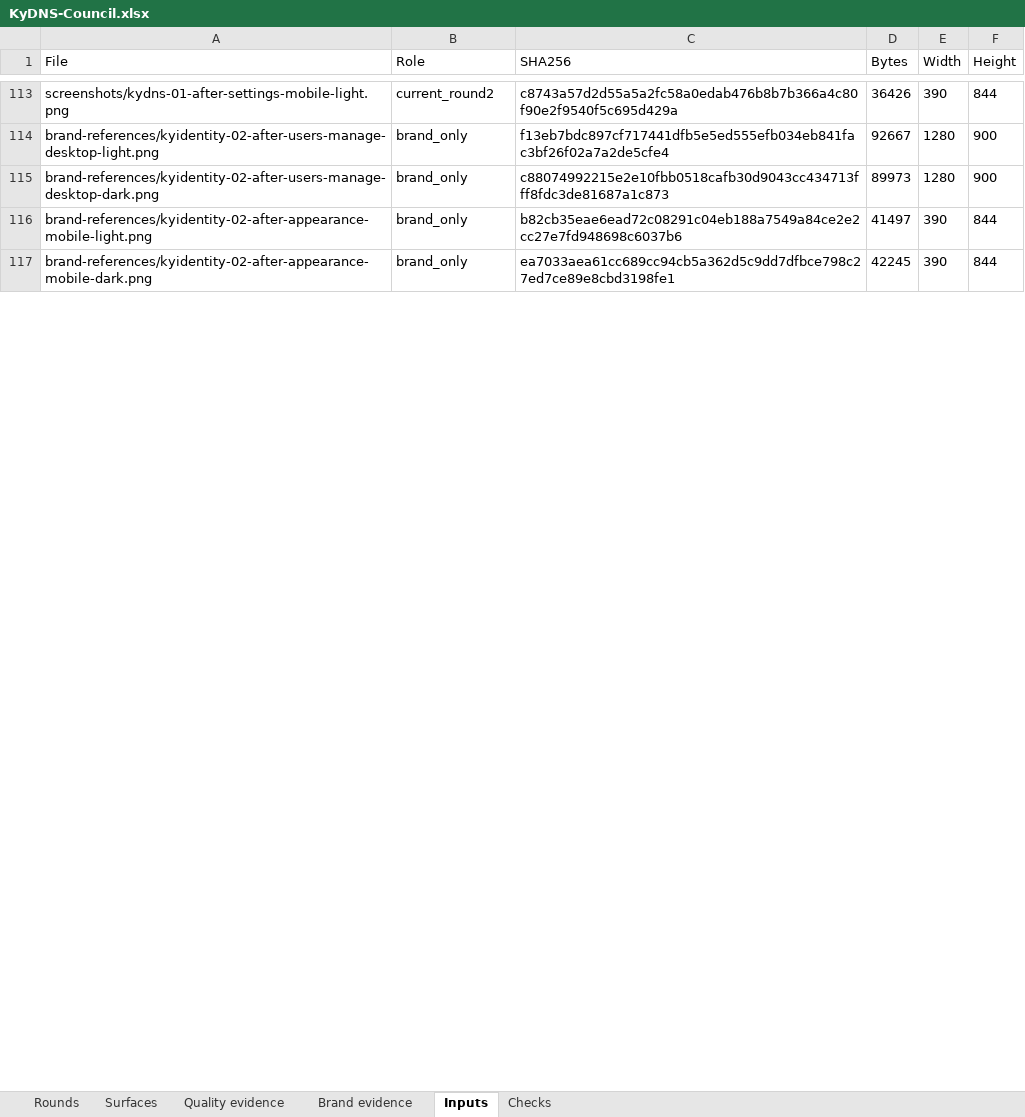
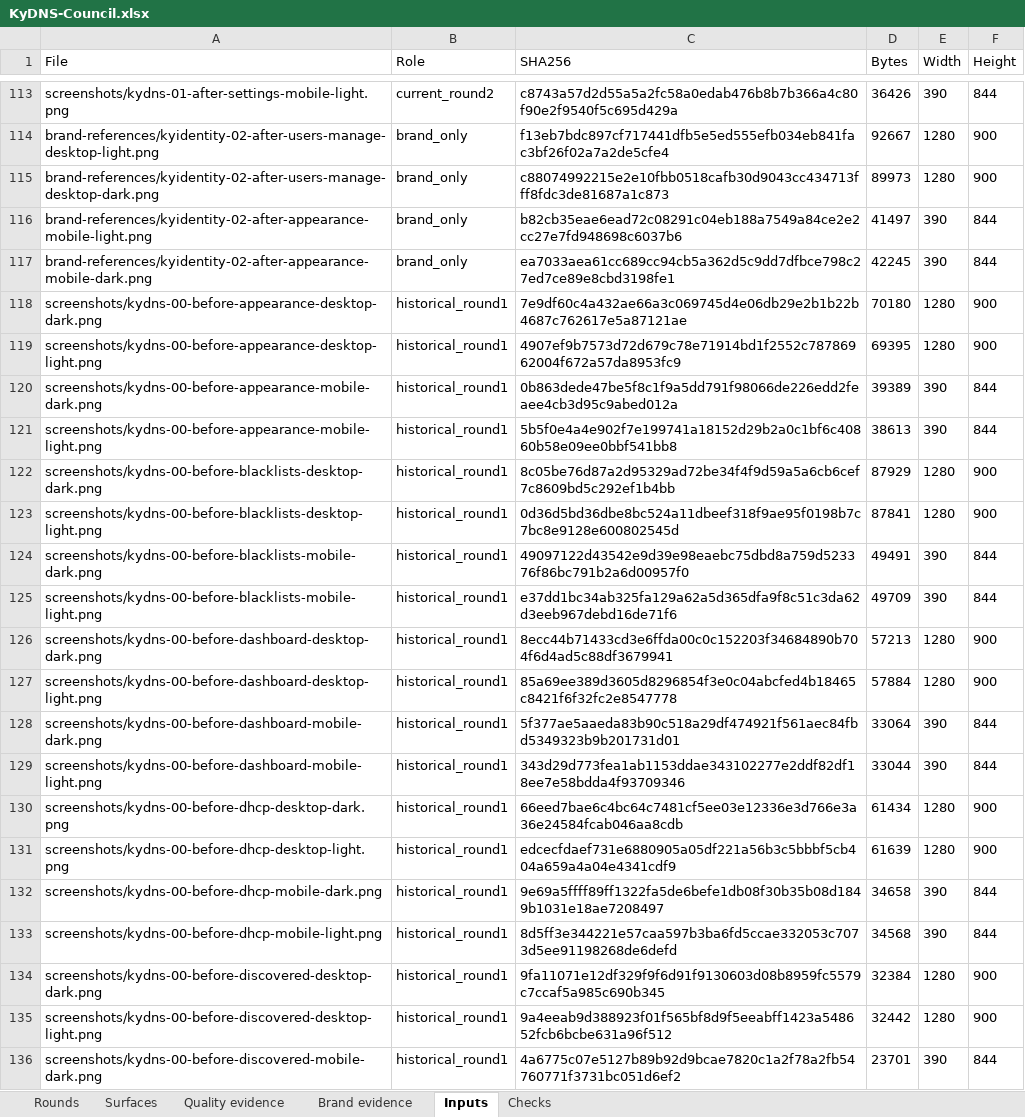
Before and after one commit to Busnes-app/KyDNS-server, an Excel workbook: docs/ui-dns-eight/KyDNS-Council.xlsx, sheet Inputs, drawn as a sheet; only a part is shown, gaps mark what is left out; values as stored, in another font and other column widths than the file's, no borders; the diff covers the shown part only; the diff names each change by its address in the sheet, - before the commit and + after, or states it on an @@ line.

Commit message:
record matched dns alignment evidence
Preserve 36 current originals with source and fixture provenance and explicitly record six byte-identical prior images. Freeze round-three blind inputs and prior-response material, retain the round-two disagreement audit, and refresh spreadsheet evidence without revising raw ratings.

```diff
--- a/docs/ui-dns-eight/KyDNS-Council.xlsx (sheet Inputs)
+++ b/docs/ui-dns-eight/KyDNS-Council.xlsx (sheet Inputs)
+row 118: screenshots/kydns-00-before-appearance-desktop-dark.png | historical_round1 | 7e9df60c4a432ae66a3c069745d4e06db29e2b1b22b4687c762617e5a87121ae | 70180 | 1280 | 900
+row 119: screenshots/kydns-00-before-appearance-desktop-light.png | historical_round1 | 4907ef9b7573d72d679c78e71914bd1f2552c78786962004f672a57da8953fc9 | 69395 | 1280 | 900
+row 120: screenshots/kydns-00-before-appearance-mobile-dark.png | historical_round1 | 0b863dede47be5f8c1f9a5dd791f98066de226edd2feaee4cb3d95c9abed012a | 39389 | 390 | 844
+row 121: screenshots/kydns-00-before-appearance-mobile-light.png | historical_round1 | 5b5f0e4a4e902f7e199741a18152d29b2a0c1bf6c40860b58e09ee0bbf541bb8 | 38613 | 390 | 844
+row 122: screenshots/kydns-00-before-blacklists-desktop-dark.png | historical_round1 | 8c05be76d87a2d95329ad72be34f4f9d59a5a6cb6cef7c8609bd5c292ef1b4bb | 87929 | 1280 | 900
+row 123: screenshots/kydns-00-before-blacklists-desktop-light.png | historical_round1 | 0d36d5bd36dbe8bc524a11dbeef318f9ae95f0198b7c7bc8e9128e600802545d | 87841 | 1280 | 900
+row 124: screenshots/kydns-00-before-blacklists-mobile-dark.png | historical_round1 | 49097122d43542e9d39e98eaebc75dbd8a759d523376f86bc791b2a6d00957f0 | 49491 | 390 | 844
+row 125: screenshots/kydns-00-before-blacklists-mobile-light.png | historical_round1 | e37dd1bc34ab325fa129a62a5d365dfa9f8c51c3da62d3eeb967debd16de71f6 | 49709 | 390 | 844
+row 126: screenshots/kydns-00-before-dashboard-desktop-dark.png | historical_round1 | 8ecc44b71433cd3e6ffda00c0c152203f34684890b704f6d4ad5c88df3679941 | 57213 | 1280 | 900
+row 127: screenshots/kydns-00-before-dashboard-desktop-light.png | historical_round1 | 85a69ee389d3605d8296854f3e0c04abcfed4b18465c8421f6f32fc2e8547778 | 57884 | 1280 | 900
+row 128: screenshots/kydns-00-before-dashboard-mobile-dark.png | historical_round1 | 5f377ae5aaeda83b90c518a29df474921f561aec84fbd5349323b9b201731d01 | 33064 | 390 | 844
+row 129: screenshots/kydns-00-before-dashboard-mobile-light.png | historical_round1 | 343d29d773fea1ab1153ddae343102277e2ddf82df18ee7e58bdda4f93709346 | 33044 | 390 | 844
+row 130: screenshots/kydns-00-before-dhcp-desktop-dark.png | historical_round1 | 66eed7bae6c4bc64c7481cf5ee03e12336e3d766e3a36e24584fcab046aa8cdb | 61434 | 1280 | 900
+row 131: screenshots/kydns-00-before-dhcp-desktop-light.png | historical_round1 | edcecfdaef731e6880905a05df221a56b3c5bbbf5cb404a659a4a04e4341cdf9 | 61639 | 1280 | 900
+row 132: screenshots/kydns-00-before-dhcp-mobile-dark.png | historical_round1 | 9e69a5ffff89ff1322fa5de6befe1db08f30b35b08d1849b1031e18ae7208497 | 34658 | 390 | 844
+row 133: screenshots/kydns-00-before-dhcp-mobile-light.png | historical_round1 | 8d5ff3e344221e57caa597b3ba6fd5ccae332053c7073d5ee91198268de6defd | 34568 | 390 | 844
+row 134: screenshots/kydns-00-before-discovered-desktop-dark.png | historical_round1 | 9fa11071e12df329f9f6d91f9130603d08b8959fc5579c7ccaf5a985c690b345 | 32384 | 1280 | 900
+row 135: screenshots/kydns-00-before-discovered-desktop-light.png | historical_round1 | 9a4eeab9d388923f01f565bf8d9f5eeabff1423a548652fcb6bcbe631a96f512 | 32442 | 1280 | 900
+row 136: screenshots/kydns-00-before-discovered-mobile-dark.png | historical_round1 | 4a6775c07e5127b89b92d9bcae7820c1a2f78a2fb54760771f3731bc051d6ef2 | 23701 | 390 | 844
```
Also changed, not shown: 93 added rows elsewhere in this sheet, 49 other files.
